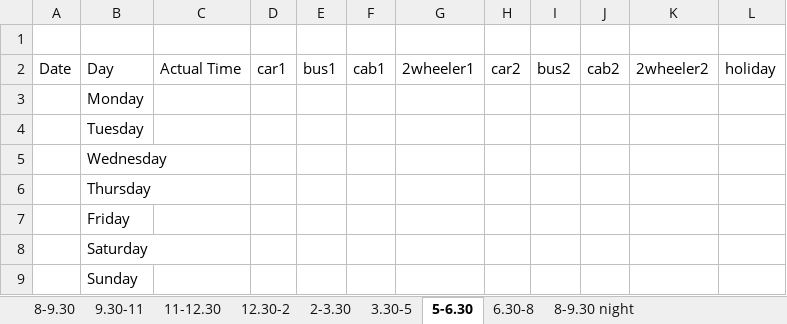
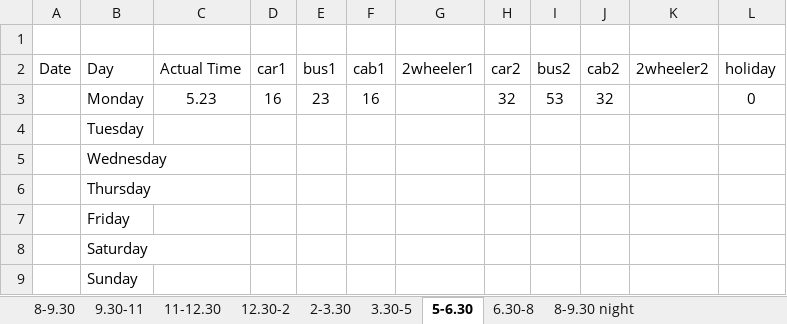
Before and after one commit to nidhirajurkar/Tpredictor, an Excel workbook: Slots.xlsx, sheet 5-6.30, drawn as a sheet; values as stored, in another font and other column widths than the file's, no borders; the diff names each change by its address in the sheet, - before the commit and + after, or states it on an @@ line.

```diff
--- a/Slots.xlsx (sheet 5-6.30)
+++ b/Slots.xlsx (sheet 5-6.30)
-C3 (Actual Time): (empty)
+C3 (Actual Time): 5.23
-D3 (car1): (empty)
+D3 (car1): 16
-E3 (bus1): (empty)
+E3 (bus1): 23
-F3 (cab1): (empty)
+F3 (cab1): 16
-H3 (car2): (empty)
+H3 (car2): 32
-I3 (bus2): (empty)
+I3 (bus2): 53
-J3 (cab2): (empty)
+J3 (cab2): 32
-L3 (holiday): (empty)
+L3 (holiday): 0
```
Also changed, not shown: sheet 8-9.30, sheet 9.30-11, sheet 11-12.30, sheet 3.30-5, sheet 6.30-8, sheet 12.30-2, 2 more sheets, Each_day_record.xlsx, all_in_one.xlsx.
